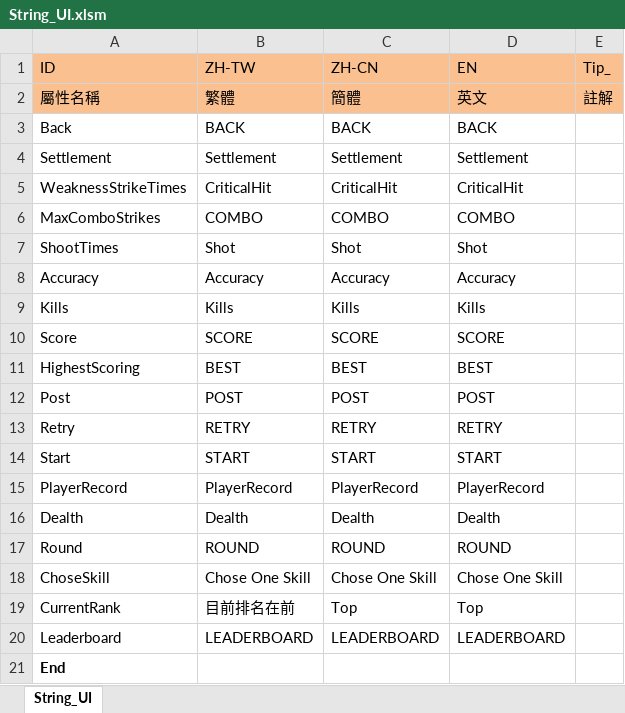
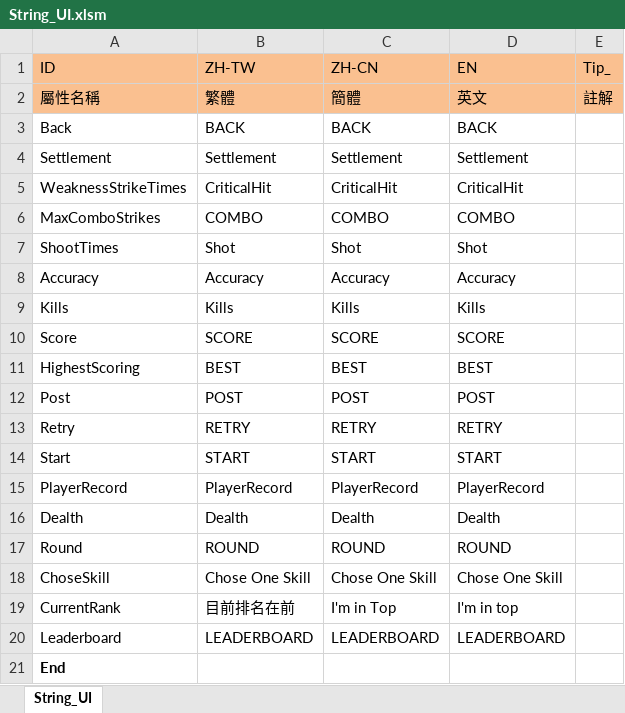
Before and after one commit to scozirge/Game2018_1, an Excel workbook: Game2018_1/Designer/String_UI.xlsm, sheet String_UI, drawn as a sheet; values as stored, in another font and other column widths than the file's, no borders; the diff names each change by its address in the sheet, - before the commit and + after, or states it on an @@ line.

```diff
--- a/Game2018_1/Designer/String_UI.xlsm (sheet String_UI)
+++ b/Game2018_1/Designer/String_UI.xlsm (sheet String_UI)
-C19 (ZH-CN): Top
+C19 (ZH-CN): I'm in Top
-D19 (EN): Top
+D19 (EN): I'm in top
```
Also changed, not shown: Game2018_1/Designer/CaseTable.xlsm, Game2018_1/Designer/String_Skill.xlsm.
